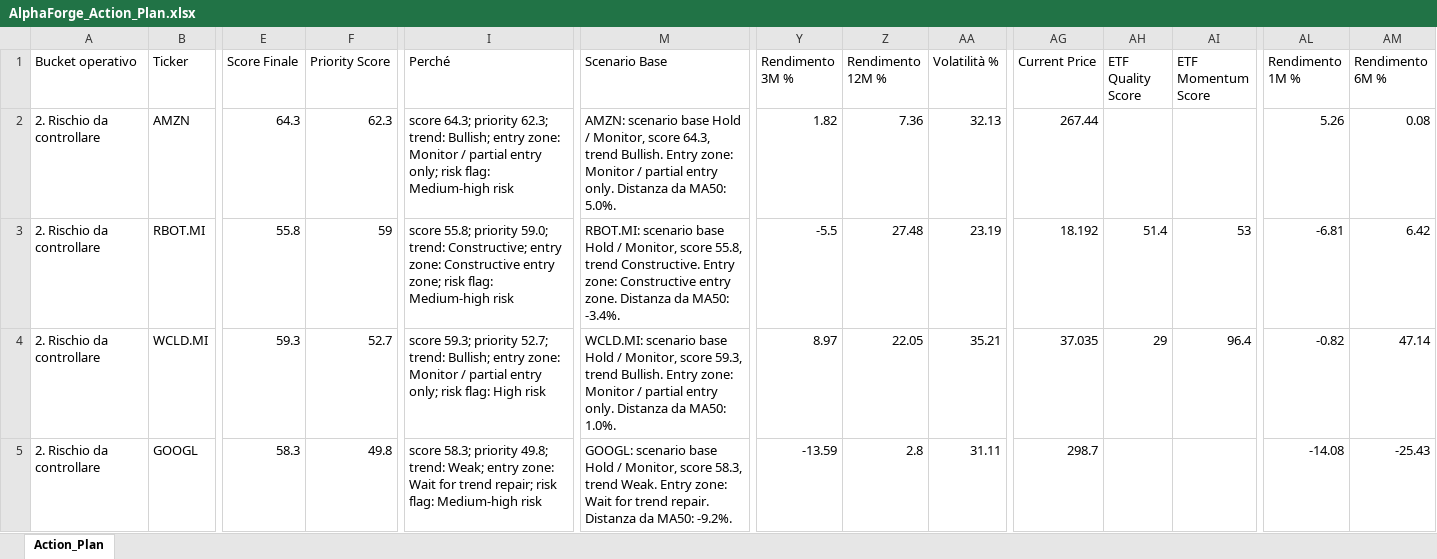
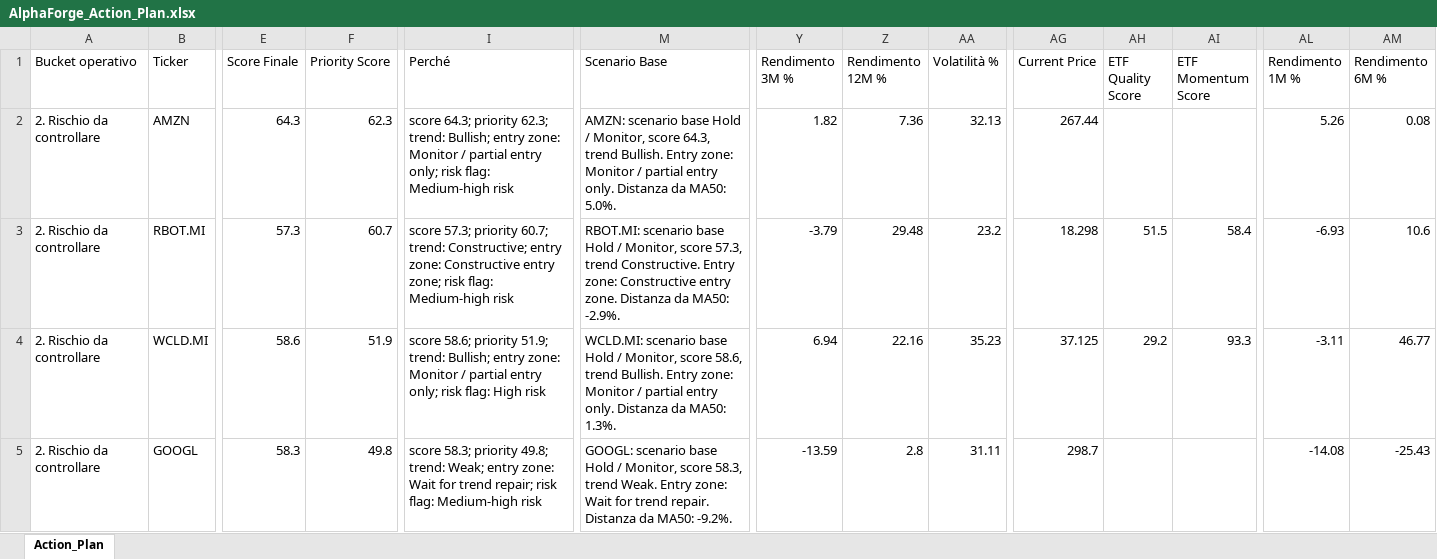
Before and after one commit to mirkomazzacuva/etf-intelligence-agent, an Excel workbook: AlphaForge_Action_Plan.xlsx, sheet Action_Plan, drawn as a sheet; only a part is shown, gaps mark what is left out; values as stored, in another font and other column widths than the file's, no borders; the diff covers the shown part only; the diff names each change by its address in the sheet, - before the commit and + after, or states it on an @@ line.

```diff
--- a/AlphaForge_Action_Plan.xlsx (sheet Action_Plan)
+++ b/AlphaForge_Action_Plan.xlsx (sheet Action_Plan)
-E3 (Score Finale): 55.8
+E3 (Score Finale): 57.3
-F3 (Priority Score): 59
+F3 (Priority Score): 60.7
-I3 (Perché): score 55.8; priority 59.0; trend: Constructive;…
+I3 (Perché): score 57.3; priority 60.7; trend: Constructive;…
-M3 (Scenario Base): …Monitor, score 55.8, trend Constructive. Entry zone: Constructive entry zone. Distanza da MA50: -3.4%.
+M3 (Scenario Base): …Monitor, score 57.3, trend Constructive. Entry zone: Constructive entry zone. Distanza da MA50: -2.9%.
-Y3 (Rendimento 3M %): -5.5
+Y3 (Rendimento 3M %): -3.79
-Z3 (Rendimento 12M %): 27.48
+Z3 (Rendimento 12M %): 29.48
-AA3 (Volatilità %): 23.19
+AA3 (Volatilità %): 23.2
-AG3 (Current Price): 18.192
+AG3 (Current Price): 18.298
-AH3 (ETF Quality Score): 51.4
+AH3 (ETF Quality Score): 51.5
-AI3 (ETF Momentum Score): 53
+AI3 (ETF Momentum Score): 58.4
-AL3 (Rendimento 1M %): -6.81
+AL3 (Rendimento 1M %): -6.93
-AM3 (Rendimento 6M %): 6.42
+AM3 (Rendimento 6M %): 10.6
-E4 (Score Finale): 59.3
+E4 (Score Finale): 58.6
-F4 (Priority Score): 52.7
+F4 (Priority Score): 51.9
-I4 (Perché): score 59.3; priority 52.7; trend: Bullish;…
+I4 (Perché): score 58.6; priority 51.9; trend: Bullish;…
-M4 (Scenario Base): …Monitor, score 59.3, trend Bullish. Entry zone: Monitor / partial entry only. Distanza da MA50: 1.0%.
+M4 (Scenario Base): …Monitor, score 58.6, trend Bullish. Entry zone: Monitor / partial entry only. Distanza da MA50: 1.3%.
-Y4 (Rendimento 3M %): 8.97
+Y4 (Rendimento 3M %): 6.94
-Z4 (Rendimento 12M %): 22.05
+Z4 (Rendimento 12M %): 22.16
-AA4 (Volatilità %): 35.21
+AA4 (Volatilità %): 35.23
-AG4 (Current Price): 37.035
+AG4 (Current Price): 37.125
-AH4 (ETF Quality Score): 29
+AH4 (ETF Quality Score): 29.2
-AI4 (ETF Momentum Score): 96.4
+AI4 (ETF Momentum Score): 93.3
-AL4 (Rendimento 1M %): -0.82
+AL4 (Rendimento 1M %): -3.11
-AM4 (Rendimento 6M %): 47.14
+AM4 (Rendimento 6M %): 46.77
```
Also changed, not shown: 3 added rows, 3 removed rows and 213 edited cells elsewhere in this sheet, AlphaForge_Fineco_Decision_Cockpit.xlsx, AlphaForge_Fund_Price_History.xlsx, 34 other files.
